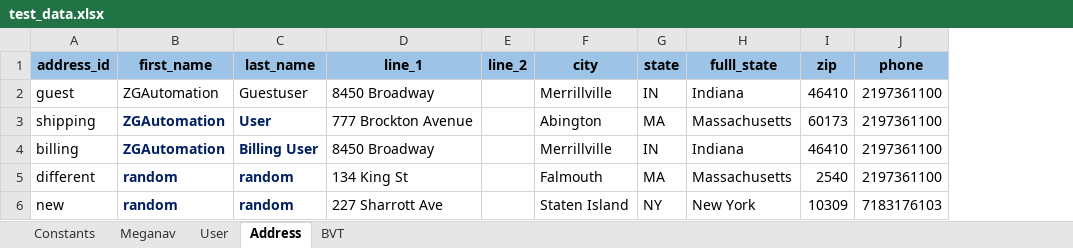
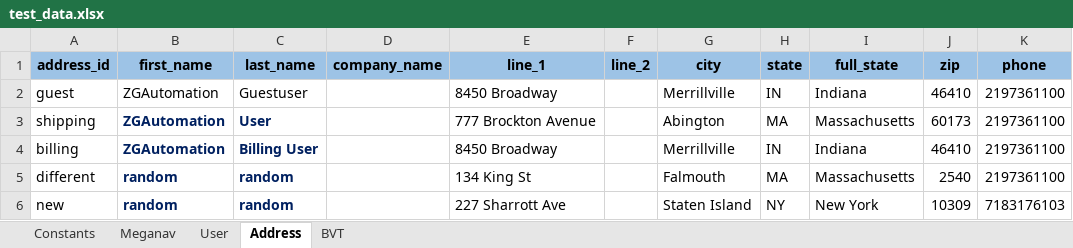
Before and after one commit to bonaris/bvt_poc, an Excel workbook: test_data/test_data.xlsx, sheet Address, drawn as a sheet; values as stored, in another font and other column widths than the file's, no borders; addresses are those after the commit; the diff names each change by its address in the sheet, - before the commit and + after, or states it on an @@ line.

```diff
--- a/test_data/test_data.xlsx (sheet Address)
+++ b/test_data/test_data.xlsx (sheet Address)
+column D (company_name), empty
-I1: fulll_state
+I1: full_state
```
Also changed, not shown: sheet User, test_data/locators.xlsx, 5 other files.
